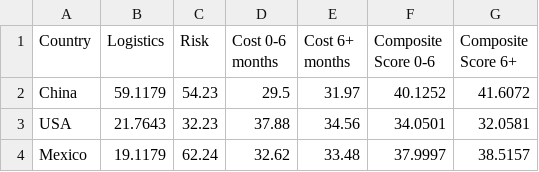
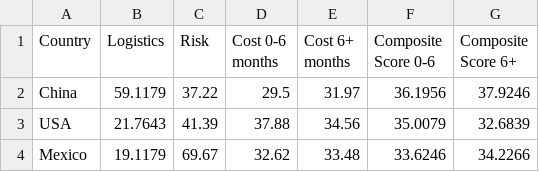
Before and after one commit to ljy03/Tesla-Case-Comp, a CSV file: tesla_ahp_scores.csv, drawn as a sheet.

Commit message:
Update final_model.py weights and risk values; add risk_parameter.py for logistic scoring; introduce weight_finder.py for weight optimization; update tesla_ahp_scores.csv with new risk data; refresh sourcing score images.

```diff
--- a/tesla_ahp_scores.csv
+++ b/tesla_ahp_scores.csv
@@ -1,4 +1,4 @@
 Country,Logistics,Risk,Cost 0-6 months,Cost 6+ months,Composite Score 0-6,Composite Score 6+
-China,59.1179,54.23,29.5,31.97,40.1252,41.6072
-USA,21.7643,32.23,37.88,34.56,34.0501,32.0581
-Mexico,19.1179,62.24,32.62,33.48,37.9997,38.5157
+China,59.1179,37.22,29.5,31.97,36.1956,37.9246
+USA,21.7643,41.39,37.88,34.56,35.0079,32.6839
+Mexico,19.1179,69.67,32.62,33.48,33.6246,34.2266
```
Also changed, not shown: 5 other files.
